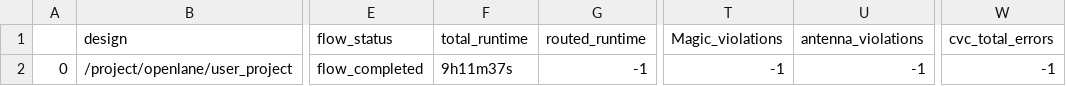
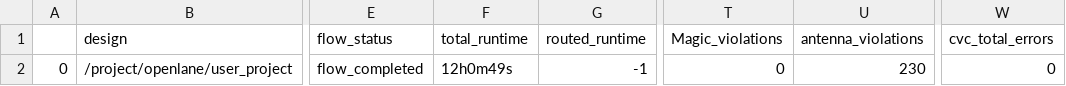
Before and after one commit to htfab/treepram, a CSV file: signoff/user_project/final_summary_report.csv, drawn as a sheet; only a part is shown, gaps mark what is left out; the diff names each change by its address in the sheet, - before the commit and + after, or states it on an @@ line.

```diff
--- a/signoff/user_project/final_summary_report.csv
+++ b/signoff/user_project/final_summary_report.csv
-F2 (total_runtime): 9h11m37s
+F2 (total_runtime): 12h0m49s
-T2 (Magic_violations): -1
+T2 (Magic_violations): 0
-U2 (antenna_violations): -1
+U2 (antenna_violations): 230
-W2 (cvc_total_errors): -1
+W2 (cvc_total_errors): 0
```
Also changed, not shown: signoff/user_project_wrapper/final_summary_report.csv, 2 other files.
